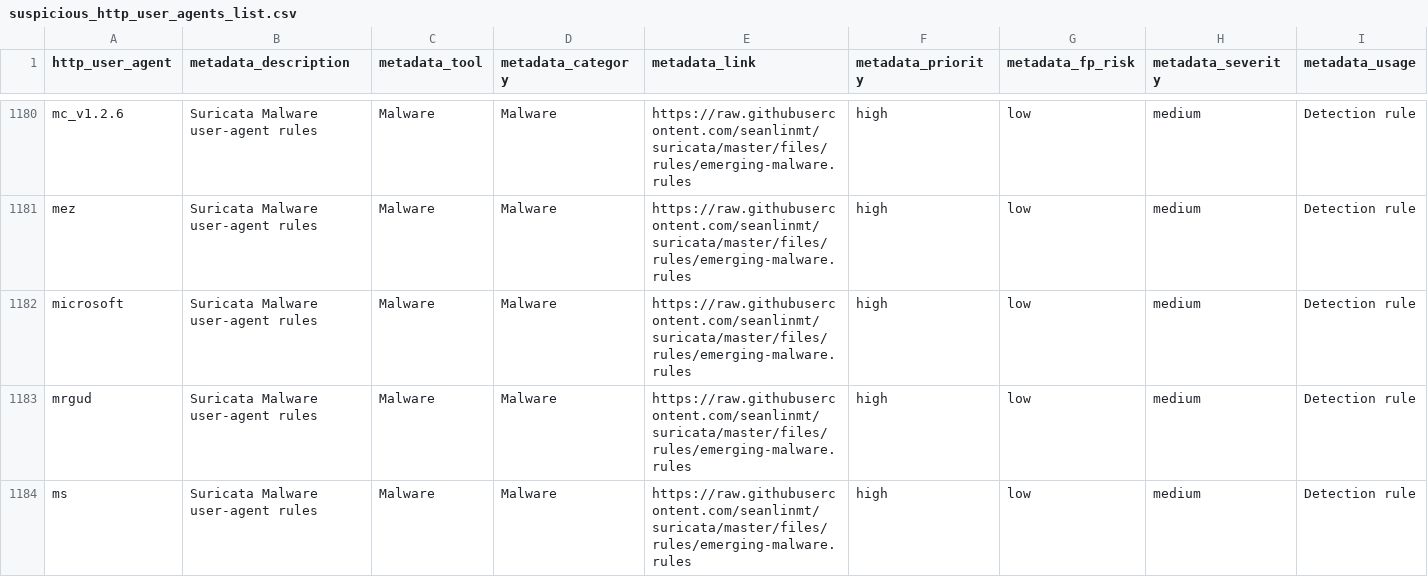
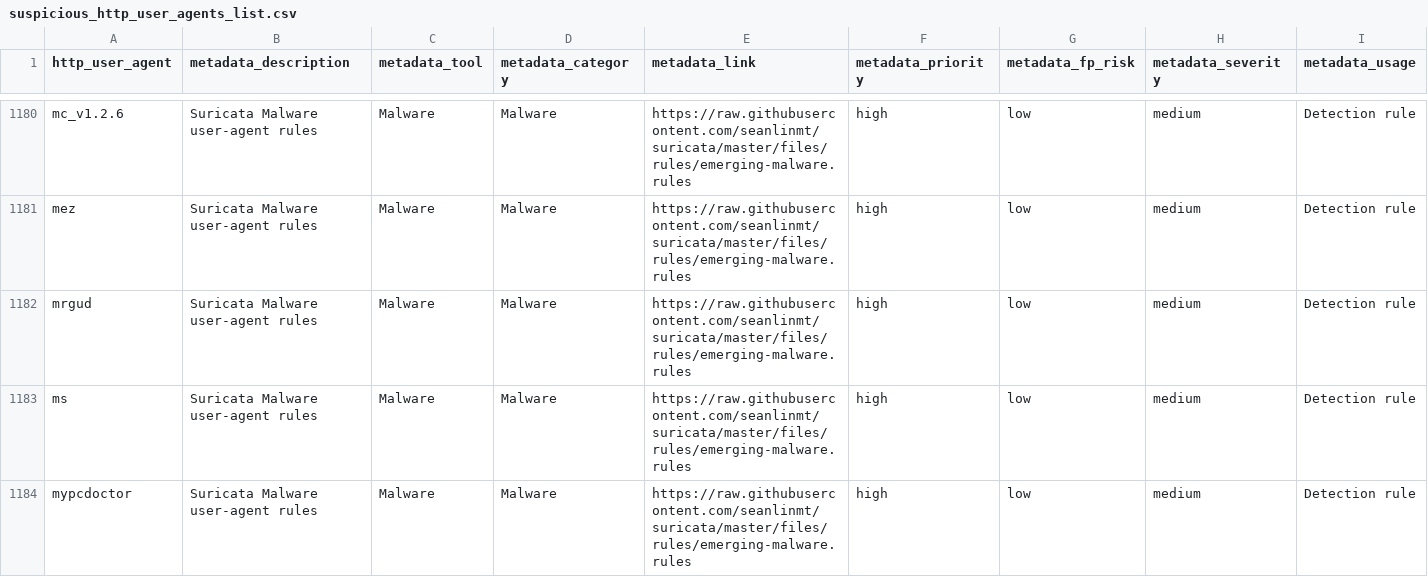
Before and after one commit to SuspiciousJunter/TestingPOC, a CSV file: suspicious_http_user_agents_list.csv, drawn as a sheet; only a part is shown, gaps mark what is left out; the shorter side is filled out with more unchanged rows; rows hold the shown columns only; the diff names each change by its address in the sheet, - before the commit and + after, or states it on an @@ line.

Commit message:
Update suspicious_http_user_agents_list.csv

```diff
--- a/suspicious_http_user_agents_list.csv
+++ b/suspicious_http_user_agents_list.csv
-row 1182: microsoft | Suricata Malware user-agent rules | Malware | Malware | https://raw.githubusercontent.com/seanlinmt/suricata/master/files/rules/emerging-malware.rules | high | low | medium | Detection rule
```
